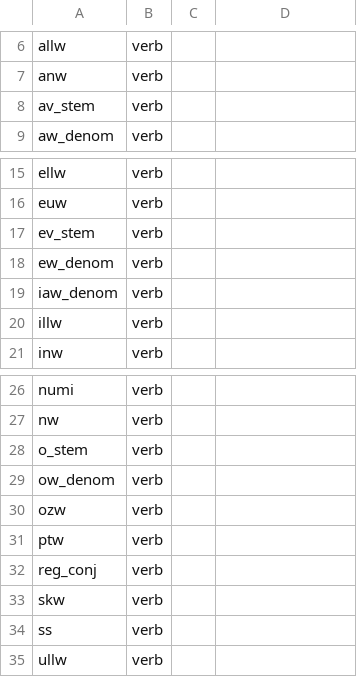
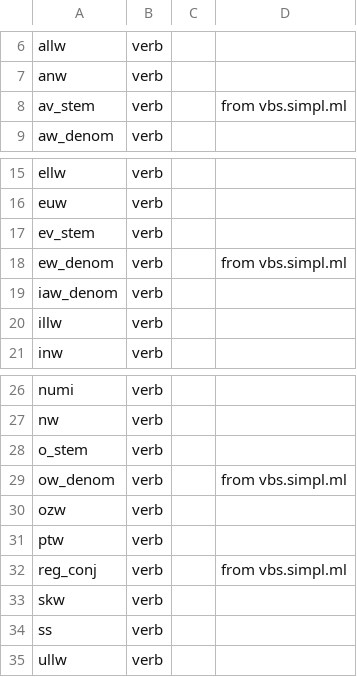
Before and after one commit to neelsmith/greeklang, a CSV file: fst/notes/verbstems.csv, drawn as a sheet; only a part is shown, gaps mark what is left out.

Commit message:
Update verbstems.csv

```diff
--- a/fst/notes/verbstems.csv
+++ b/fst/notes/verbstems.csv
@@ -7,3 +7,3 @@ allw,verb,,
 anw,verb,,
-av_stem,verb,,
+av_stem,verb,,from vbs.simpl.ml
 aw_denom,verb,,
@@ -17,3 +17,3 @@ euw,verb,,
 ev_stem,verb,,
-ew_denom,verb,,
+ew_denom,verb,,from vbs.simpl.ml
 iaw_denom,verb,,
@@ -28,6 +28,6 @@ nw,verb,,
 o_stem,verb,,
-ow_denom,verb,,
+ow_denom,verb,,from vbs.simpl.ml
 ozw,verb,,
 ptw,verb,,
-reg_conj,verb,,
+reg_conj,verb,,from vbs.simpl.ml
 skw,verb,,
```
